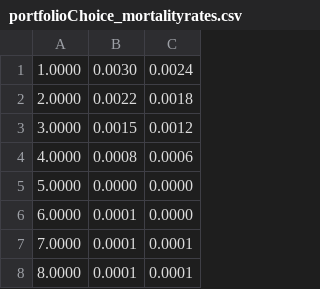
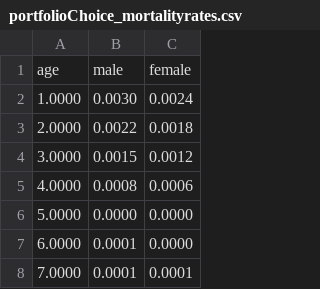
Before and after one commit to ElmPartners/Data, a CSV file: portfolioChoice_mortalityrates.csv, drawn as a sheet; only a part is shown; the shorter side is filled out with more unchanged rows.

Commit message:
Add files via upload

```diff
--- a/portfolioChoice_mortalityrates.csv
+++ b/portfolioChoice_mortalityrates.csv
@@ -1 +1,2 @@
+age,male,female,,,,,,,,,,,,,,,,,
  1.0000 , 0.0030 , 0.0024 ,,,,,,,,,,,,,,,,,
```
